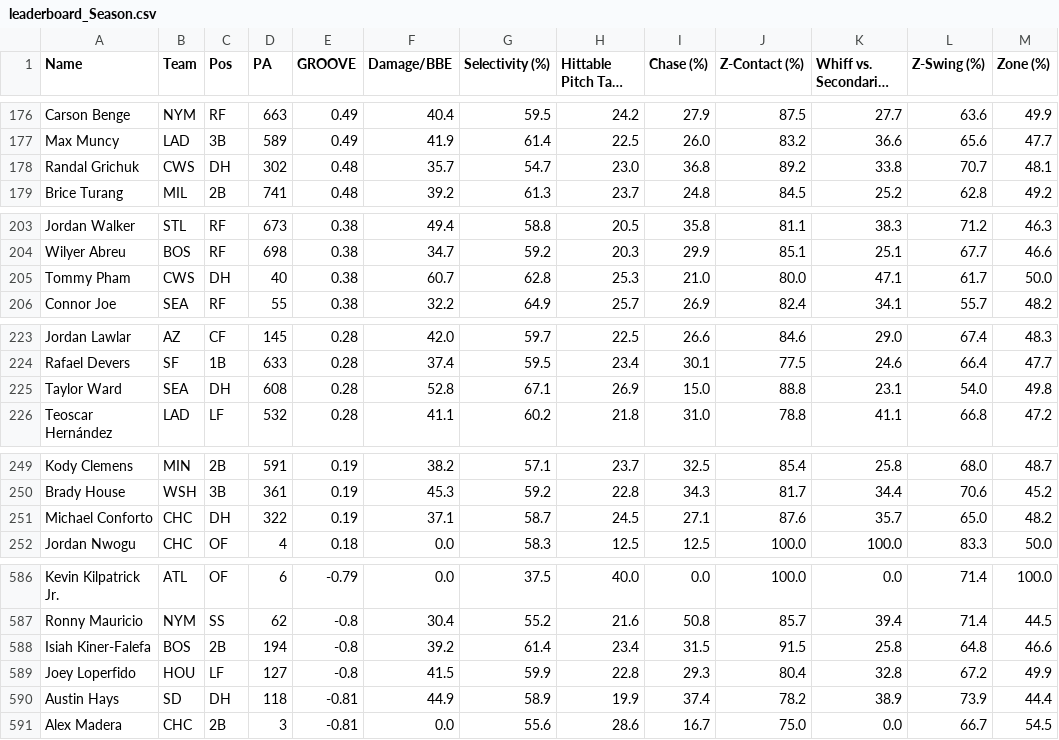
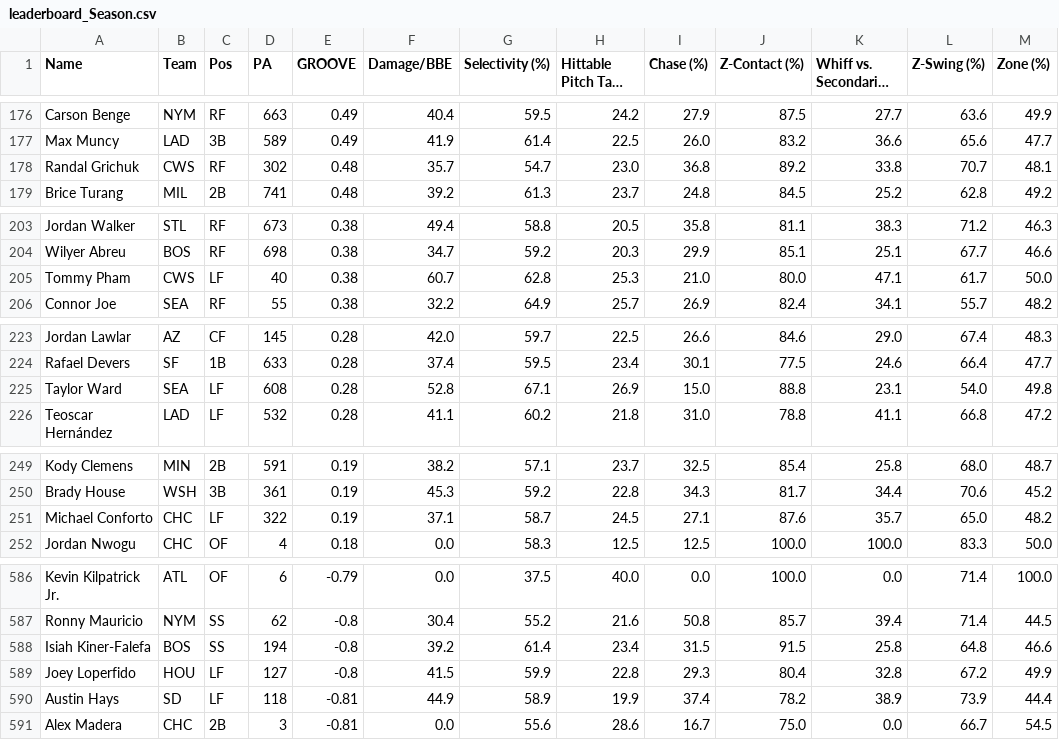
Before and after one commit to GEK3/Emporer-s-New-GROOVE, a CSV file: data/leaderboard_Season.csv, drawn as a sheet; only a part is shown, gaps mark what is left out; long unchanged cells end in …; the diff covers the shown part only.

```diff
--- a/data/leaderboard_Season.csv
+++ b/data/leaderboard_Season.csv
@@ -177,3 +177,3 @@ Carson Benge,NYM,RF,663,0.49,40.4,59.5,24.2,27.9,87.5,27.7,63.6,49.9
 Max Muncy,LAD,3B,589,0.49,41.9,61.4,22.5,26.0,83.2,36.6,65.6,47.7
-Randal Grichuk,CWS,DH,302,0.48,35.7,54.7,23.0,36.8,89.2,33.8,70.7,48.1
+Randal Grichuk,CWS,RF,302,0.48,35.7,54.7,23.0,36.8,89.2,33.8,70.7,48.1
 Brice Turang,MIL,2B,741,0.48,39.2,61.3,23.7,24.8,84.5,25.2,62.8,49.2
@@ -204,3 +204,3 @@ Jordan Walker,STL,RF,673,0.38,49.4,58.8,20.5,35.8,81.1,38.3,71.2,46.3
 Wilyer Abreu,BOS,RF,698,0.38,34.7,59.2,20.3,29.9,85.1,25.1,67.7,46.6
-Tommy Pham,CWS,DH,40,0.38,60.7,62.8,25.3,21.0,80.0,47.1,61.7,50.0
+Tommy Pham,CWS,LF,40,0.38,60.7,62.8,25.3,21.0,80.0,47.1,61.7,50.0
 Connor Joe,SEA,RF,55,0.38,32.2,64.9,25.7,26.9,82.4,34.1,55.7,48.2
@@ -224,3 +224,3 @@ Jordan Lawlar,AZ,CF,145,0.28,42.0,59.7,22.5,26.6,84.6,29.0,67.4,48.3
 Rafael Devers,SF,1B,633,0.28,37.4,59.5,23.4,30.1,77.5,24.6,66.4,47.7
-Taylor Ward,SEA,DH,608,0.28,52.8,67.1,26.9,15.0,88.8,23.1,54.0,49.8
+Taylor Ward,SEA,LF,608,0.28,52.8,67.1,26.9,15.0,88.8,23.1,54.0,49.8
 Teoscar Hernández,LAD,LF,532,0.28,41.1,60.2,21.8,31.0,78.8,41.1,66.8,47.2
@@ -250,3 +250,3 @@ Kody Clemens,MIN,2B,591,0.19,38.2,57.1,23.7,32.5,85.4,25.8,68.0,48.7
 Brady House,WSH,3B,361,0.19,45.3,59.2,22.8,34.3,81.7,34.4,70.6,45.2
-Michael Conforto,CHC,DH,322,0.19,37.1,58.7,24.5,27.1,87.6,35.7,65.0,48.2
+Michael Conforto,CHC,LF,322,0.19,37.1,58.7,24.5,27.1,87.6,35.7,65.0,48.2
 Jordan Nwogu,CHC,OF,4,0.18,0.0,58.3,12.5,12.5,100.0,100.0,83.3,50.0
@@ -587,5 +587,5 @@ Kevin Kilpatrick Jr.,ATL,OF,6,-0.79,0.0,37.5,40.0,0.0,100.0,0.0,71.4,100.0
 Ronny Mauricio,NYM,SS,62,-0.8,30.4,55.2,21.6,50.8,85.7,39.4,71.4,44.5
-Isiah Kiner-Falefa,BOS,2B,194,-0.8,39.2,61.4,23.4,31.5,91.5,25.8,64.8,46.6
+Isiah Kiner-Falefa,BOS,SS,194,-0.8,39.2,61.4,23.4,31.5,91.5,25.8,64.8,46.6
 Joey Loperfido,HOU,LF,127,-0.8,41.5,59.9,22.8,29.3,80.4,32.8,67.2,49.9
-Austin Hays,SD,DH,118,-0.81,44.9,58.9,19.9,37.4,78.2,38.9,73.9,44.4
+Austin Hays,SD,LF,118,-0.81,44.9,58.9,19.9,37.4,78.2,38.9,73.9,44.4
 Alex Madera,CHC,2B,3,-0.81,0.0,55.6,28.6,16.7,75.0,0.0,66.7,54.5
```
Also changed, not shown: 12 edited cells elsewhere in this file, data/player_info.csv, 1 other file.
